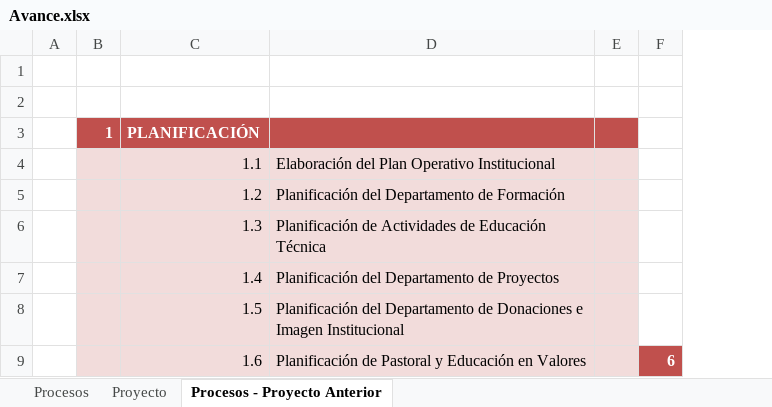
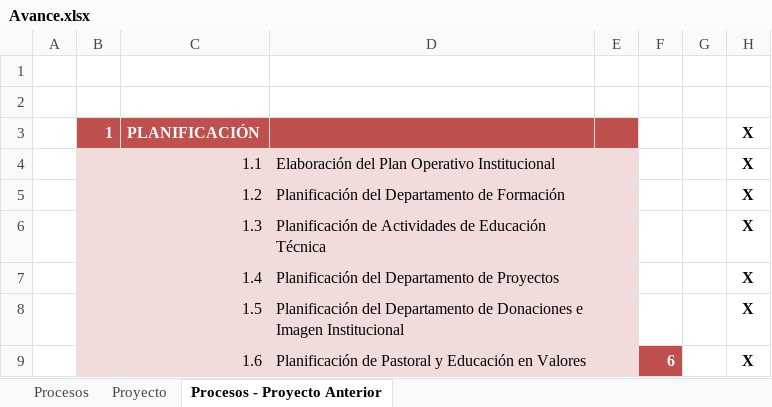
Before and after one commit to cms/proyecto-fya, an Excel workbook: Avance.xlsx, sheet Procesos - Proyecto Anterior, drawn as a sheet; only a part is shown; values as stored, in another font and other column widths than the file's, no borders; the diff names each change by its address in the sheet, - before the commit and + after, or states it on an @@ line.

```diff
--- a/Avance.xlsx (sheet Procesos - Proyecto Anterior)
+++ b/Avance.xlsx (sheet Procesos - Proyecto Anterior)
+column G, empty
+column H, rows 3-9: all X
```
Also changed, not shown: 1 other file.
